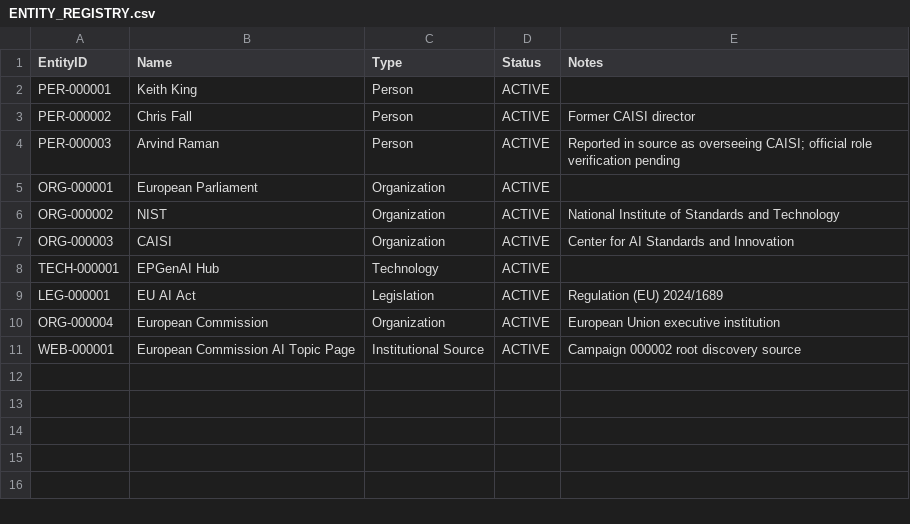
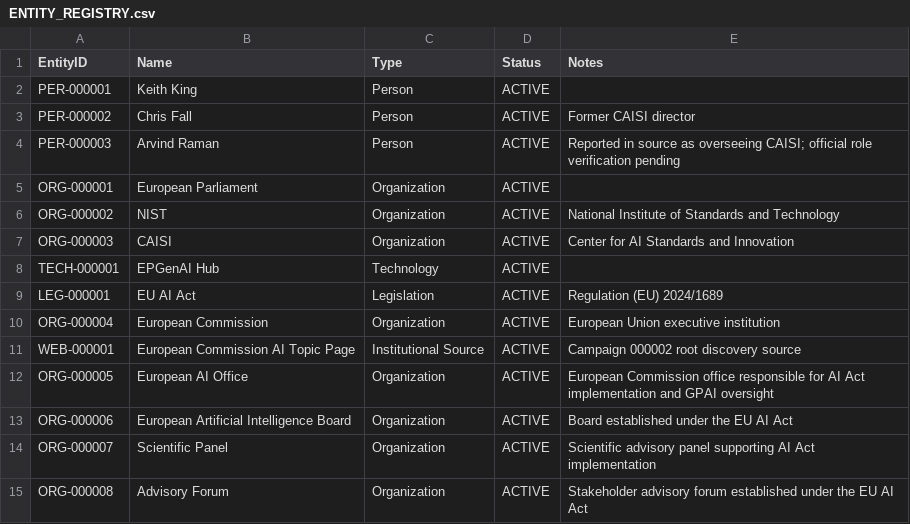
Before and after one commit to macess888-cmyk/Hybrid_Multidisciplinary_Probe, a CSV file: registries/ENTITY_REGISTRY.csv, drawn as a sheet.

```diff
--- a/registries/ENTITY_REGISTRY.csv
+++ b/registries/ENTITY_REGISTRY.csv
@@ -11 +11,5 @@ ORG-000004,European Commission,Organization,ACTIVE,European Union executive inst
 WEB-000001,European Commission AI Topic Page,Institutional Source,ACTIVE,Campaign 000002 root discovery source
+ORG-000005,European AI Office,Organization,ACTIVE,European Commission office responsible for AI Act implementation and GPAI oversight
+ORG-000006,European Artificial Intelligence Board,Organization,ACTIVE,Board established under the EU AI Act
+ORG-000007,Scientific Panel,Organization,ACTIVE,Scientific advisory panel supporting AI Act implementation
+ORG-000008,Advisory Forum,Organization,ACTIVE,Stakeholder advisory forum established under the EU AI Act
```
Also changed, not shown: registries/GRAPH_EDGE_REGISTRY.csv, 2 other files.
